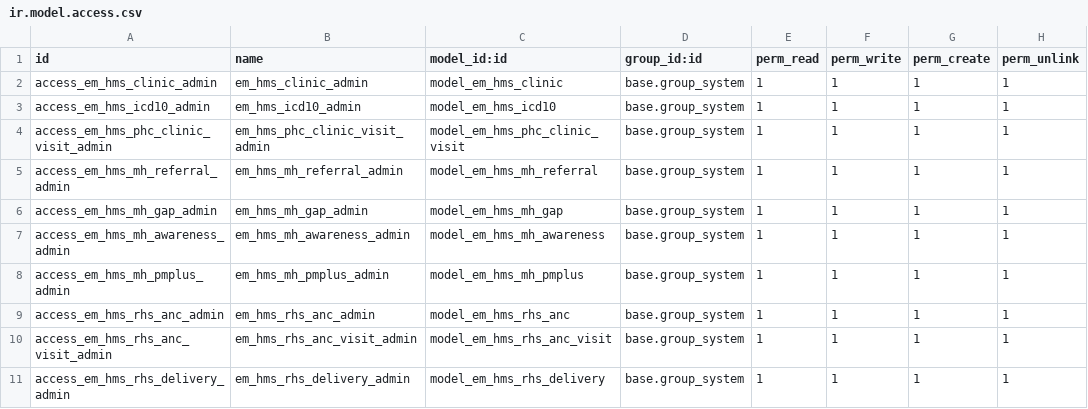
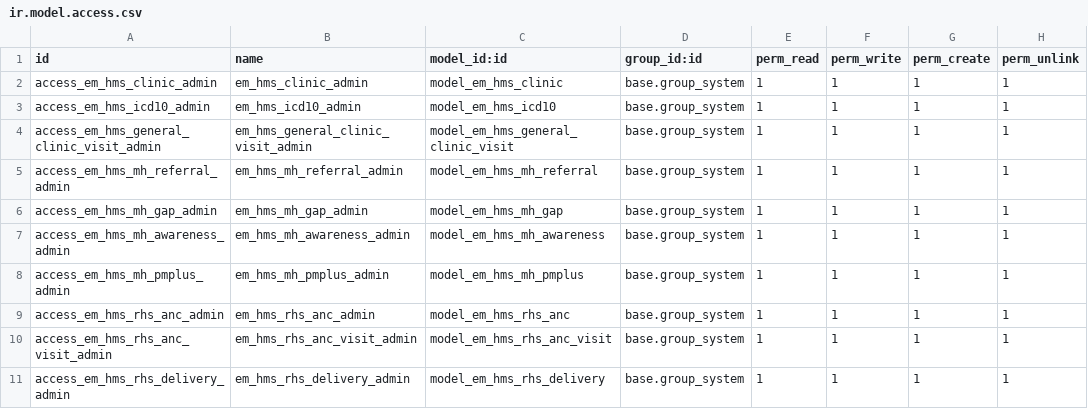
Before and after one commit to shafak-his/HIS, a CSV file: emata_hms/security/ir.model.access.csv, drawn as a sheet; only a part is shown.

Commit message:
rename phc to general

```diff
--- a/emata_hms/security/ir.model.access.csv
+++ b/emata_hms/security/ir.model.access.csv
@@ -3,3 +3,3 @@ access_em_hms_clinic_admin,em_hms_clinic_admin,model_em_hms_clinic,base.group_sy
 access_em_hms_icd10_admin,em_hms_icd10_admin,model_em_hms_icd10,base.group_system,1,1,1,1
-access_em_hms_phc_clinic_visit_admin,em_hms_phc_clinic_visit_admin,model_em_hms_phc_clinic_visit,base.group_system,1,1,1,1
+access_em_hms_general_clinic_visit_admin,em_hms_general_clinic_visit_admin,model_em_hms_general_clinic_visit,base.group_system,1,1,1,1
 access_em_hms_mh_referral_admin,em_hms_mh_referral_admin,model_em_hms_mh_referral,base.group_system,1,1,1,1
```
Also changed, not shown: 5 other files.
